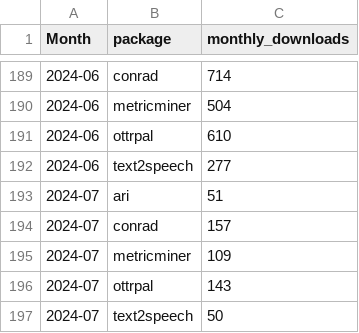
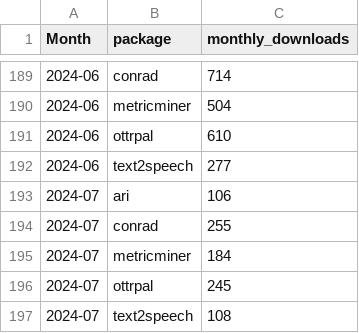
Before and after one commit to FredHutch/itn-dashboard, a CSV file: data/cran_download_stats.csv, drawn as a sheet; only a part is shown, gaps mark what is left out.

```diff
--- a/data/cran_download_stats.csv
+++ b/data/cran_download_stats.csv
@@ -192,6 +192,6 @@ Month,package,monthly_downloads
 2024-06,text2speech,277
-2024-07,ari,51
-2024-07,conrad,157
-2024-07,metricminer,109
-2024-07,ottrpal,143
-2024-07,text2speech,50
+2024-07,ari,106
+2024-07,conrad,255
+2024-07,metricminer,184
+2024-07,ottrpal,245
+2024-07,text2speech,108
```
Also changed, not shown: data/itcr_course_metrics.csv, data/itcr_ga_metric_data.csv.
